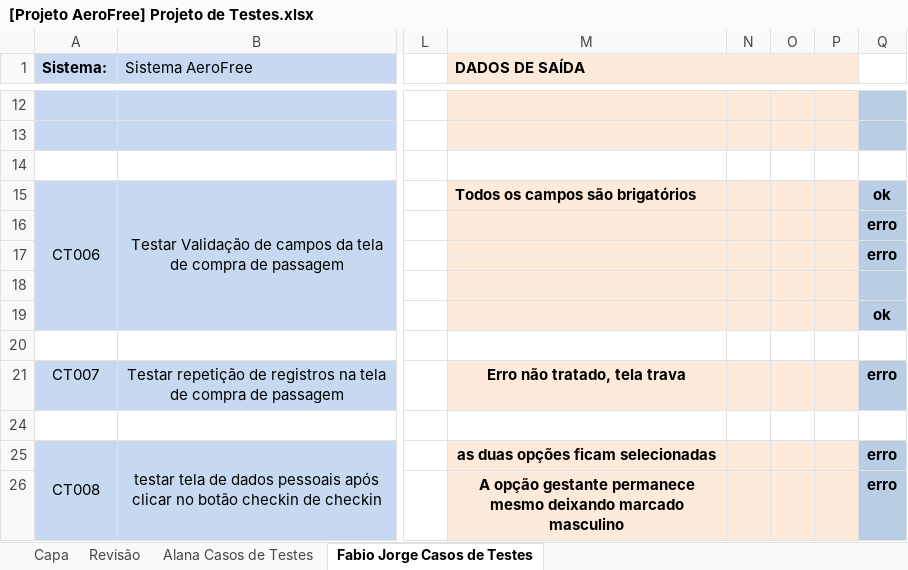
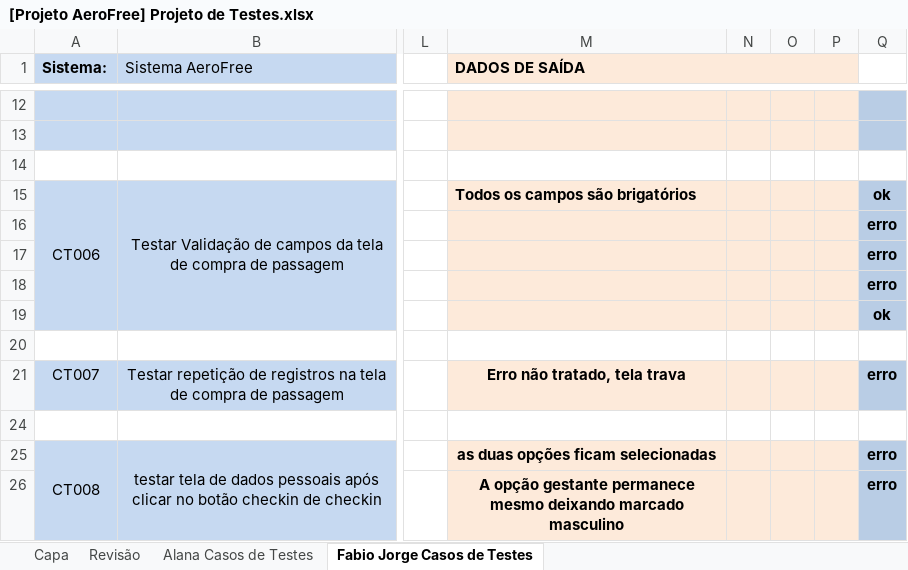
Before and after one commit to alanav120/TESTE_DE_SOFTWARE_2015-1, an Excel workbook: PROJETO DE TESTES/[Projeto AeroFree] Projeto de Testes.xlsx, sheet Fabio Jorge Casos de Testes, drawn as a sheet; only a part is shown, gaps mark what is left out; values as stored, in another font and other column widths than the file's, no borders; conditional formats not drawn; the diff names each change by its address in the sheet, - before the commit and + after, or states it on an @@ line.

```diff
--- a/PROJETO DE TESTES/[Projeto AeroFree] Projeto de Testes.xlsx (sheet Fabio Jorge Casos de Testes)
+++ b/PROJETO DE TESTES/[Projeto AeroFree] Projeto de Testes.xlsx (sheet Fabio Jorge Casos de Testes)
-Q18: (empty)
+Q18: erro
```
Also changed, not shown: PROJETO DE TESTES/[Projeto AeroFree] Planilha de resultados dos testes.xlsx.
